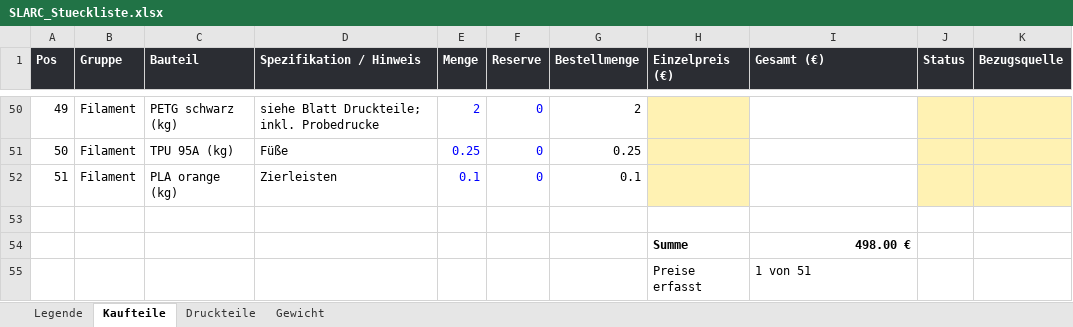
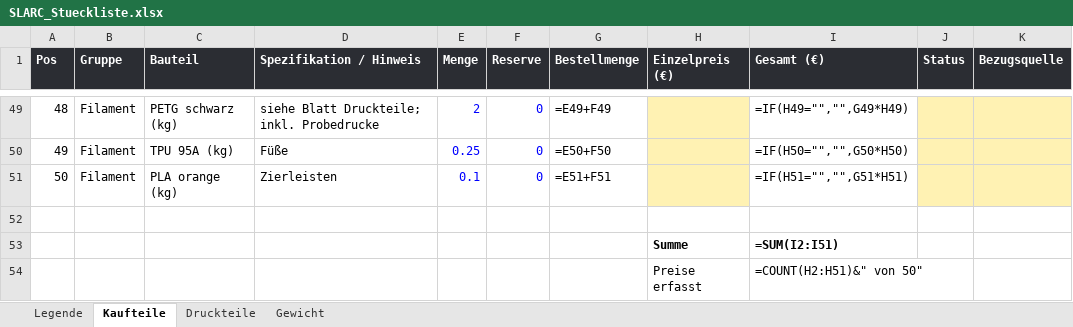
Before and after one commit to Hoehlenbaer/SLARC, an Excel workbook: Drawings/Macros/SLARC_Stueckliste.xlsx, sheet Kaufteile, drawn as a sheet; only a part is shown, gaps mark what is left out; values as stored, in another font and other column widths than the file's, no borders; formulas without a stored value are shown as written; addresses are those after the commit; the diff covers the shown part only; the diff names each change by its address in the sheet, - before the commit and + after, or states it on an @@ line.

```diff
--- a/Drawings/Macros/SLARC_Stueckliste.xlsx (sheet Kaufteile)
+++ b/Drawings/Macros/SLARC_Stueckliste.xlsx (sheet Kaufteile)
@@ column A (Pos) renumbered between rows 25 and 51 @@
-G49 (Bestellmenge): 2
+G49 (Bestellmenge): =E49+F49
-I49 (Gesamt (€)): (empty)
+I49 (Gesamt (€)): =IF(H49="","",G49*H49)
-G50 (Bestellmenge): 0.25
+G50 (Bestellmenge): =E50+F50
-I50 (Gesamt (€)): (empty)
+I50 (Gesamt (€)): =IF(H50="","",G50*H50)
-G51 (Bestellmenge): 0.1
+G51 (Bestellmenge): =E51+F51
-I51 (Gesamt (€)): (empty)
+I51 (Gesamt (€)): =IF(H51="","",G51*H51)
-I53 (Gesamt (€)): 498.00 €
+I53 (Gesamt (€)): =SUM(I2:I51)
-I54 (Gesamt (€)): 1 von 51
+I54 (Gesamt (€)): =COUNT(H2:H51)&" von 50"
```
Also changed, not shown: 1 removed row and 94 edited cells elsewhere in this sheet, sheet Druckteile, sheet Gewicht.
